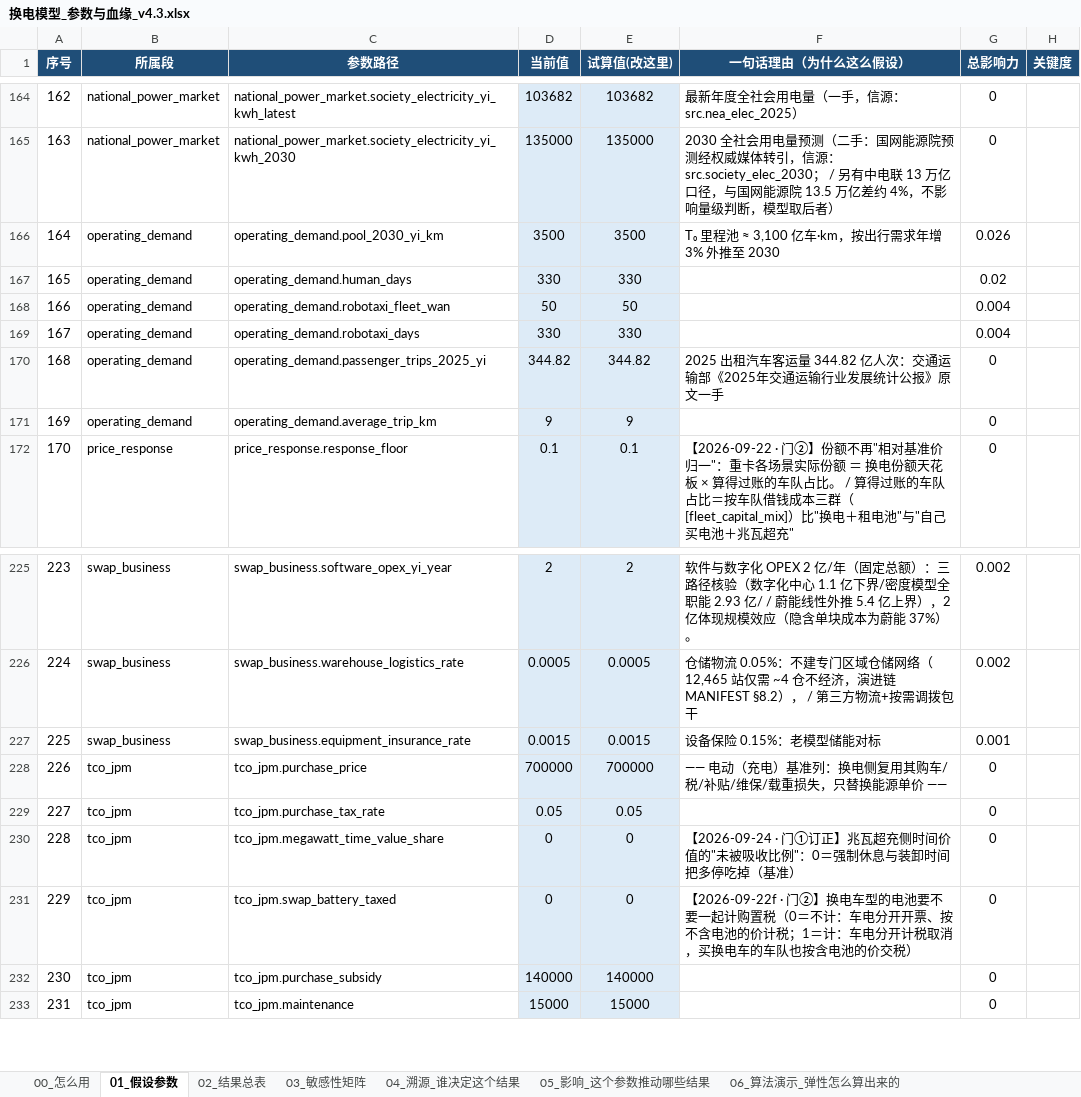
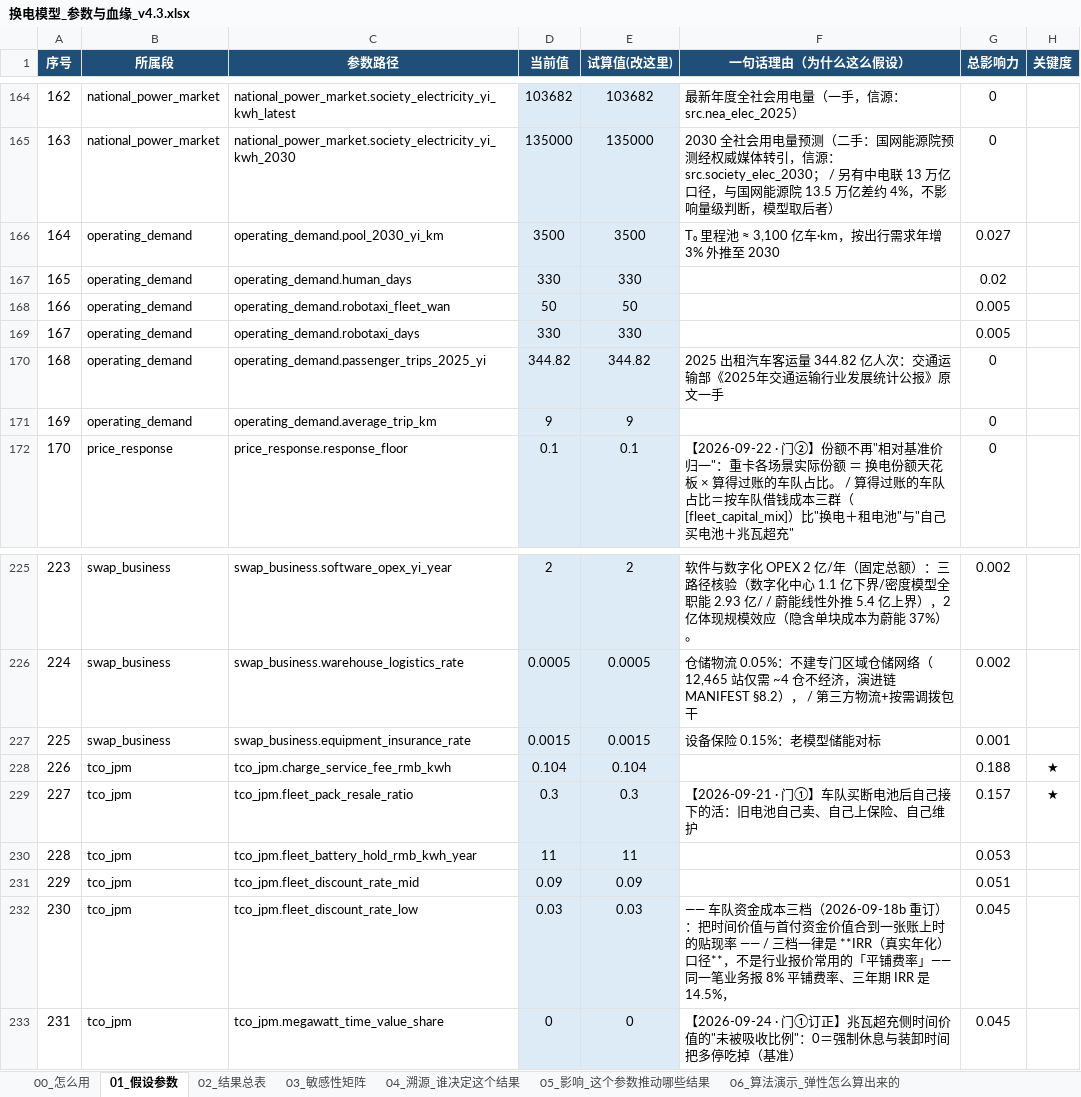
Before and after one commit to kedouzc/energy_ningde, an Excel workbook: 业务/换电/定量计算/换电战略决策模型_v4_3/outputs/换电模型_参数与血缘_v4.3.xlsx, sheet 01_假设参数, drawn as a sheet; only a part is shown, gaps mark what is left out; values as stored, in another font and other column widths than the file's, no borders; 1 other sheet too large or unreadable and not compared; the diff covers the shown part only; the diff names each change by its address in the sheet, - before the commit and + after, or states it on an @@ line.

```diff
--- a/业务/换电/定量计算/换电战略决策模型_v4_3/outputs/换电模型_参数与血缘_v4.3.xlsx (sheet 01_假设参数)
+++ b/业务/换电/定量计算/换电战略决策模型_v4_3/outputs/换电模型_参数与血缘_v4.3.xlsx (sheet 01_假设参数)
-G166 (总影响力): 0.026
+G166 (总影响力): 0.027
-G168:G169 (总影响力): 0.004
+G168:G169 (总影响力): 0.005
-C228 (参数路径): tco_jpm.purchase_price
+C228 (参数路径): tco_jpm.charge_service_fee_rmb_kwh
-D228 (当前值): 700000
+D228 (当前值): 0.104
-E228 (试算值(改这里)): 700000
+E228 (试算值(改这里)): 0.104
-F228 (一句话理由（为什么这么假设）): —— 电动（充电）基准列：换电侧复用其购车/税/补贴/维保/载重损失，只替换能源单价 ——
+F228 (一句话理由（为什么这么假设）): (empty)
-G228 (总影响力): 0
+G228 (总影响力): 0.188
-H228:H229 (关键度): (empty)
+H228:H229 (关键度): ★
-C229 (参数路径): tco_jpm.purchase_tax_rate
+C229 (参数路径): tco_jpm.fleet_pack_resale_ratio
-D229 (当前值): 0.05
+D229 (当前值): 0.3
-E229 (试算值(改这里)): 0.05
+E229 (试算值(改这里)): 0.3
-F229 (一句话理由（为什么这么假设）): (empty)
+F229 (一句话理由（为什么这么假设）): 【2026-09-21 · 门①】车队买断电池后自己接下的活：旧电池自己卖、自己上保险、自己维护
-G229 (总影响力): 0
+G229 (总影响力): 0.157
-C230 (参数路径): tco_jpm.megawatt_time_value_share
+C230 (参数路径): tco_jpm.fleet_battery_hold_rmb_kwh_year
-D230 (当前值): 0
+D230 (当前值): 11
-E230 (试算值(改这里)): 0
+E230 (试算值(改这里)): 11
-F230 (一句话理由（为什么这么假设）): 【2026-09-24 · 门①订正】兆瓦超充侧时间价值的"未被吸收比例"：0＝强制休息与装卸时间把多停吃掉（基准）
+F230 (一句话理由（为什么这么假设）): (empty)
-G230 (总影响力): 0
+G230 (总影响力): 0.053
-C231 (参数路径): tco_jpm.swap_battery_taxed
+C231 (参数路径): tco_jpm.fleet_discount_rate_mid
-D231 (当前值): 0
+D231 (当前值): 0.09
-E231 (试算值(改这里)): 0
+E231 (试算值(改这里)): 0.09
-F231 (一句话理由（为什么这么假设）): 【2026-09-22f · 门②】换电车型的电池要不要一起计购置税（0＝不计：车电分开开票、按不含电池的价计税；1＝计：车电分开计税取消，买换电车的车队也按含电池的价交税）
+F231 (一句话理由（为什么这么假设）): (empty)
-G231 (总影响力): 0
+G231 (总影响力): 0.051
-C232 (参数路径): tco_jpm.purchase_subsidy
+C232 (参数路径): tco_jpm.fleet_discount_rate_low
-D232 (当前值): 140000
+D232 (当前值): 0.03
-E232 (试算值(改这里)): 140000
+E232 (试算值(改这里)): 0.03
-F232 (一句话理由（为什么这么假设）): (empty)
+F232 (一句话理由（为什么这么假设）): —— 车队资金成本三档（2026-09-18b 重订）：把时间价值与首付资金价值合到一张账上时的贴现率 —— / 三档一律是 **IRR（真实年化）口径**，不是行业报价常用的「平铺费率」——同一笔业务报 8% 平铺费率、三年期 IRR 是 14.5%，
-G232:G233 (总影响力): 0
+G232:G233 (总影响力): 0.045
-C233 (参数路径): tco_jpm.maintenance
+C233 (参数路径): tco_jpm.megawatt_time_value_share
-D233 (当前值): 15000
+D233 (当前值): 0
-E233 (试算值(改这里)): 15000
+E233 (试算值(改这里)): 0
-F233 (一句话理由（为什么这么假设）): (empty)
+F233 (一句话理由（为什么这么假设）): 【2026-09-24 · 门①订正】兆瓦超充侧时间价值的"未被吸收比例"：0＝强制休息与装卸时间把多停吃掉（基准）
```
Also changed, not shown: 206 edited cells elsewhere in this sheet, sheet 04_溯源_谁决定这个结果, sheet 05_影响_这个参数推动哪些结果, sheet 02_结果总表, sheet 06_算法演示_弹性怎么算出来的, 业务/换电/定量计算/换电战略决策模型_v4_3/outputs/换电决策树_v4.3.xlsx, 26 other files.
